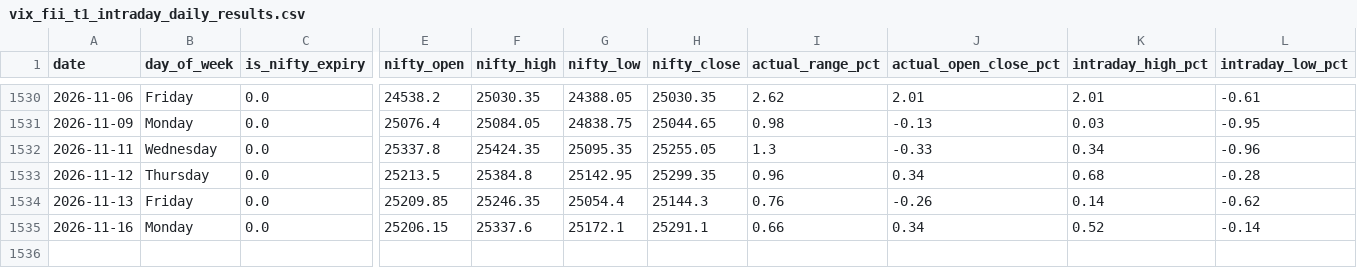
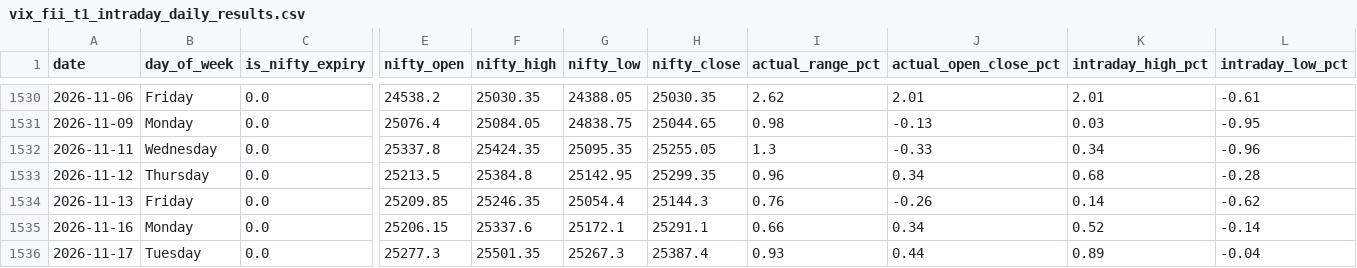
Before and after one commit to manish70158/vix-backtest-analysis, a CSV file: vix_fii_t1_intraday_daily_results.csv, drawn as a sheet; only a part is shown, gaps mark what is left out; rows hold the shown columns only; the diff names each change by its address in the sheet, - before the commit and + after, or states it on an @@ line.

```diff
--- a/vix_fii_t1_intraday_daily_results.csv
+++ b/vix_fii_t1_intraday_daily_results.csv
+row 1536: 2026-11-17 | Tuesday | 0.0 | 25277.3 | 25501.35 | 25267.3 | 25387.4 | 0.93 | 0.44 | 0.89 | -0.04
```
Also changed, not shown: sensex-analysis/bse_fii_t1_daily.csv, sensex-analysis/sensex_bse_participant_wise_daily.csv, 1 other file.
